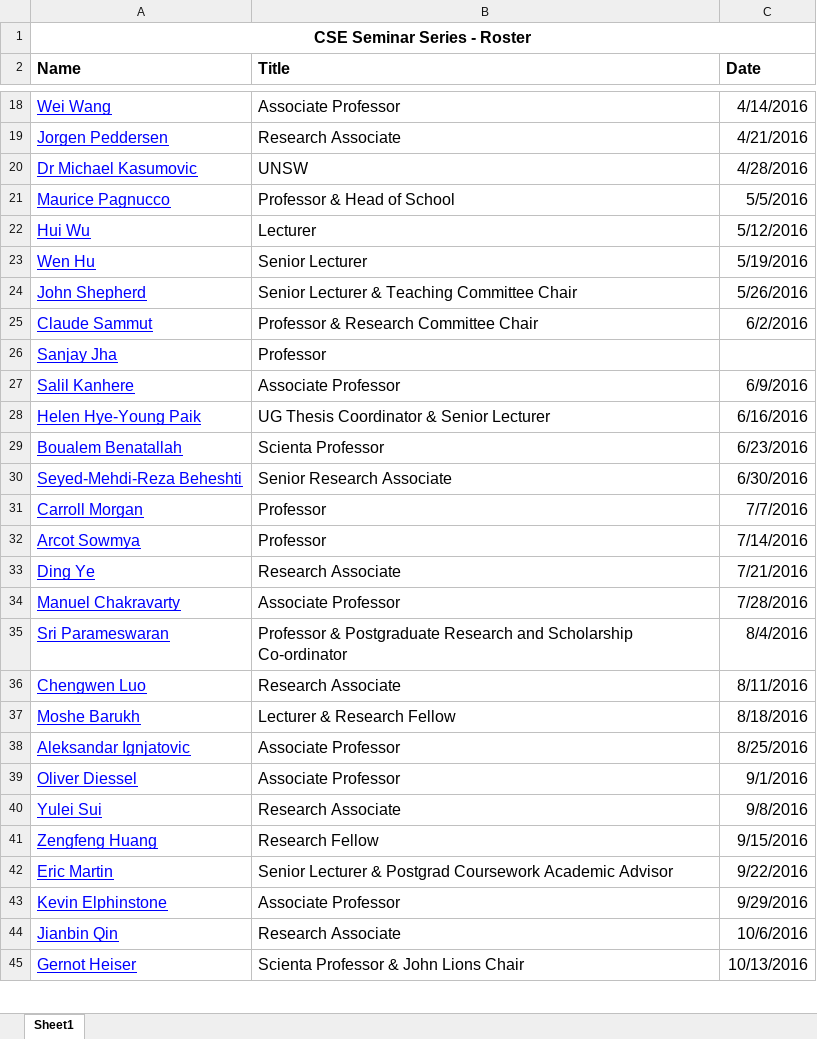
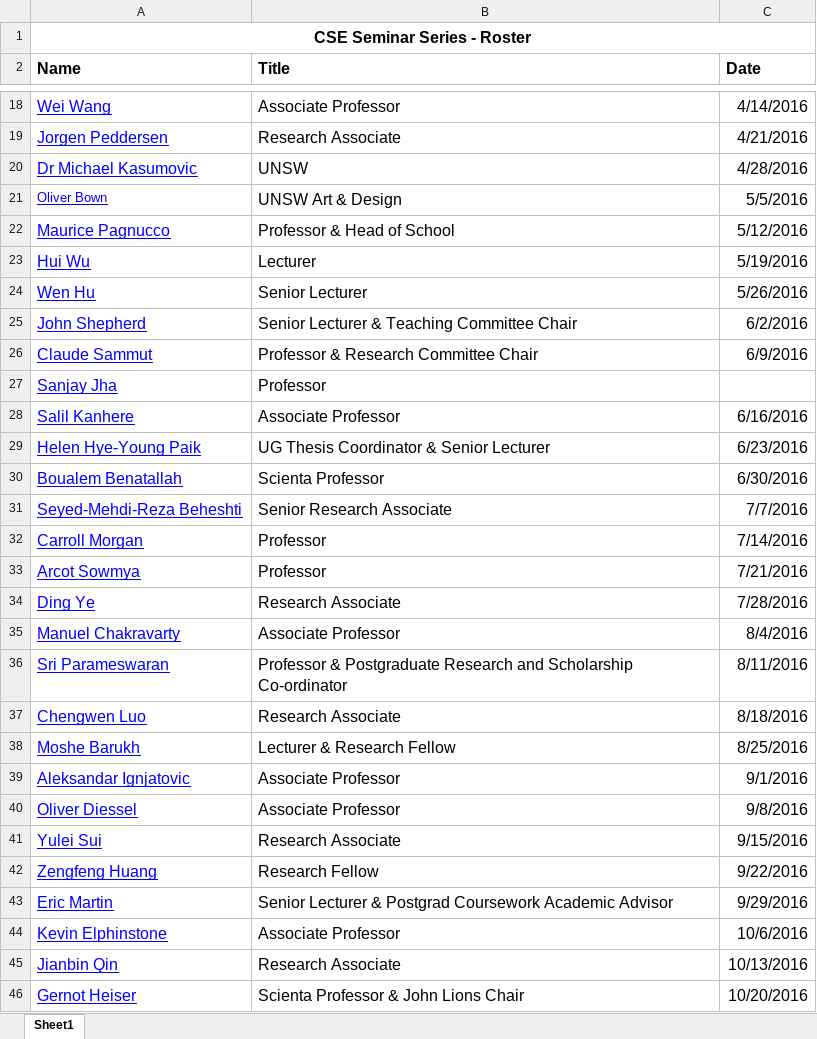
Before and after one commit to w-tingting/ebonilla.github.io, an Excel workbook: cse-seminars/cse-seminars-roster.xlsx, sheet Sheet1, drawn as a sheet; only a part is shown, gaps mark what is left out; values as stored, in another font and other column widths than the file's, no borders; addresses are those after the commit; the diff covers the shown part only; the diff names each change by its address in the sheet, - before the commit and + after, or states it on an @@ line.

```diff
--- a/cse-seminars/cse-seminars-roster.xlsx (sheet Sheet1)
+++ b/cse-seminars/cse-seminars-roster.xlsx (sheet Sheet1)
+row 21: Oliver Bown | UNSW Art & Design | 5/5/2016
-C22 (Date): 5/5/2016
+C22 (Date): 5/12/2016
-C23 (Date): 5/12/2016
+C23 (Date): 5/19/2016
-C24 (Date): 5/19/2016
+C24 (Date): 5/26/2016
-C25 (Date): 5/26/2016
+C25 (Date): 6/2/2016
-C26 (Date): 6/2/2016
+C26 (Date): 6/9/2016
-C28 (Date): 6/9/2016
+C28 (Date): 6/16/2016
-C29 (Date): 6/16/2016
+C29 (Date): 6/23/2016
-C30 (Date): 6/23/2016
+C30 (Date): 6/30/2016
-C31 (Date): 6/30/2016
+C31 (Date): 7/7/2016
-C32 (Date): 7/7/2016
+C32 (Date): 7/14/2016
-C33 (Date): 7/14/2016
+C33 (Date): 7/21/2016
-C34 (Date): 7/21/2016
+C34 (Date): 7/28/2016
-C35 (Date): 7/28/2016
+C35 (Date): 8/4/2016
-C36 (Date): 8/4/2016
+C36 (Date): 8/11/2016
-C37 (Date): 8/11/2016
+C37 (Date): 8/18/2016
-C38 (Date): 8/18/2016
+C38 (Date): 8/25/2016
-C39 (Date): 8/25/2016
+C39 (Date): 9/1/2016
-C40 (Date): 9/1/2016
+C40 (Date): 9/8/2016
-C41 (Date): 9/8/2016
+C41 (Date): 9/15/2016
-C42 (Date): 9/15/2016
+C42 (Date): 9/22/2016
-C43 (Date): 9/22/2016
+C43 (Date): 9/29/2016
-C44 (Date): 9/29/2016
+C44 (Date): 10/6/2016
-C45 (Date): 10/6/2016
+C45 (Date): 10/13/2016
-C46 (Date): 10/13/2016
+C46 (Date): 10/20/2016
```
Also changed, not shown: 15 edited cells elsewhere in this sheet, 1 other file.
